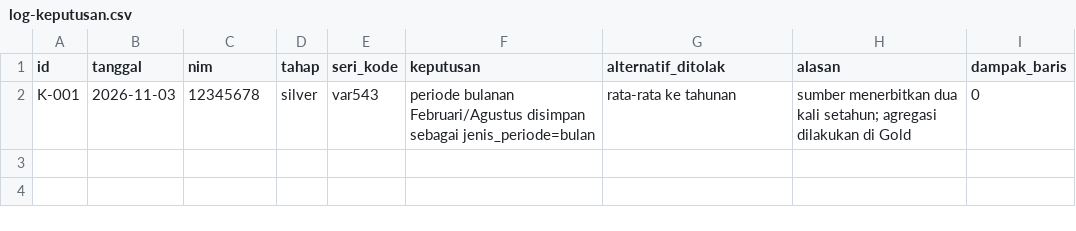
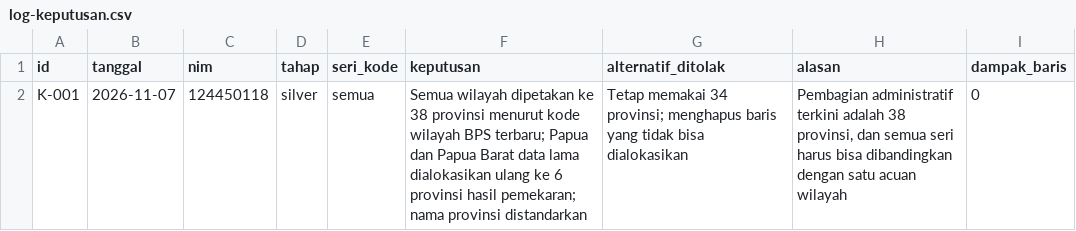
Before and after one commit to dimssrmdn01/capstone-dw-kelompok-09, a CSV file: log-keputusan.csv, drawn as a sheet.

Commit message:
log-keputusan.csv 124450118

```diff
--- a/log-keputusan.csv
+++ b/log-keputusan.csv
@@ -1,2 +1,2 @@
 id,tanggal,nim,tahap,seri_kode,keputusan,alternatif_ditolak,alasan,dampak_baris
-K-001,2026-11-03,12345678,silver,var543,"periode bulanan Februari/Agustus disimpan sebagai jenis_periode=bulan","rata-rata ke tahunan","sumber menerbitkan dua kali setahun; agregasi dilakukan di Gold",0
+K-001,2026-11-07,124450118,silver,semua,"Semua wilayah dipetakan ke 38 provinsi menurut kode wilayah BPS terbaru; Papua dan Papua Barat data lama dialokasikan ulang ke 6 provinsi hasil pemekaran; nama provinsi distandarkan","Tetap memakai 34 provinsi; menghapus baris yang tidak bisa dialokasikan","Pembagian administratif terkini adalah 38 provinsi, dan semua seri harus bisa dibandingkan dengan satu acuan wilayah",0
```
